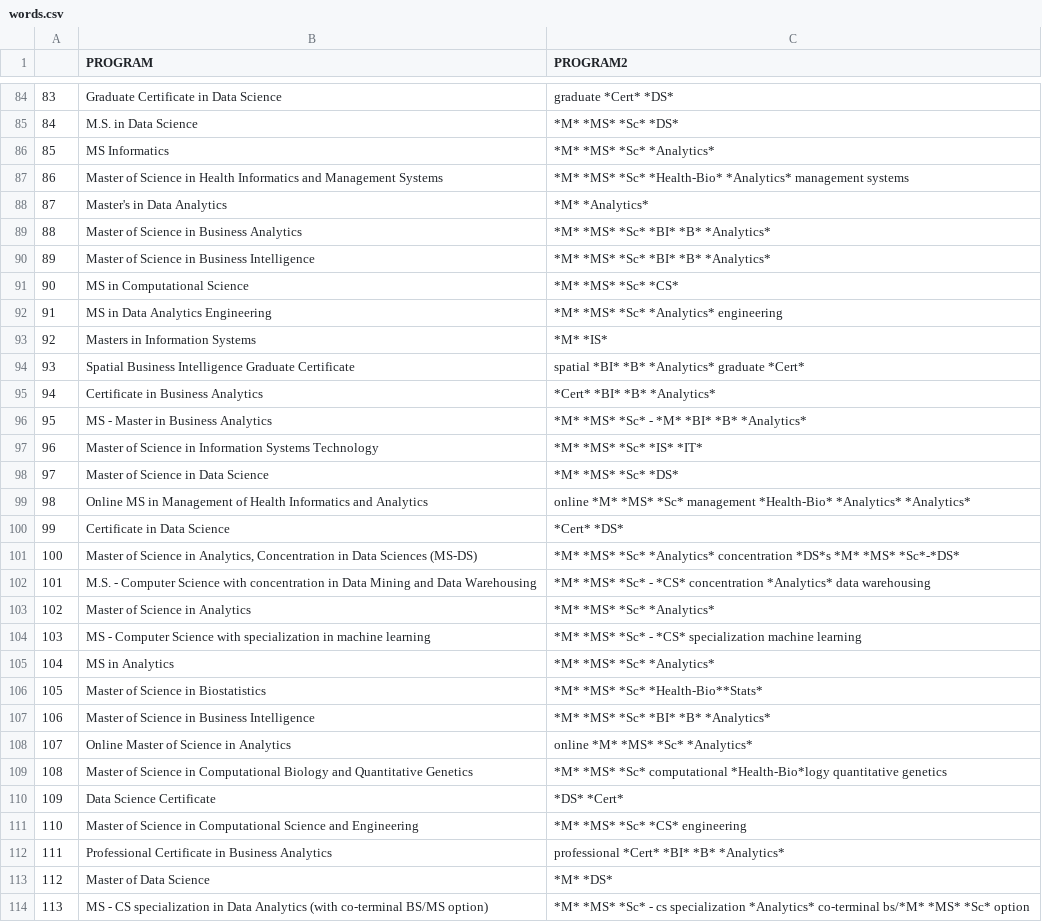
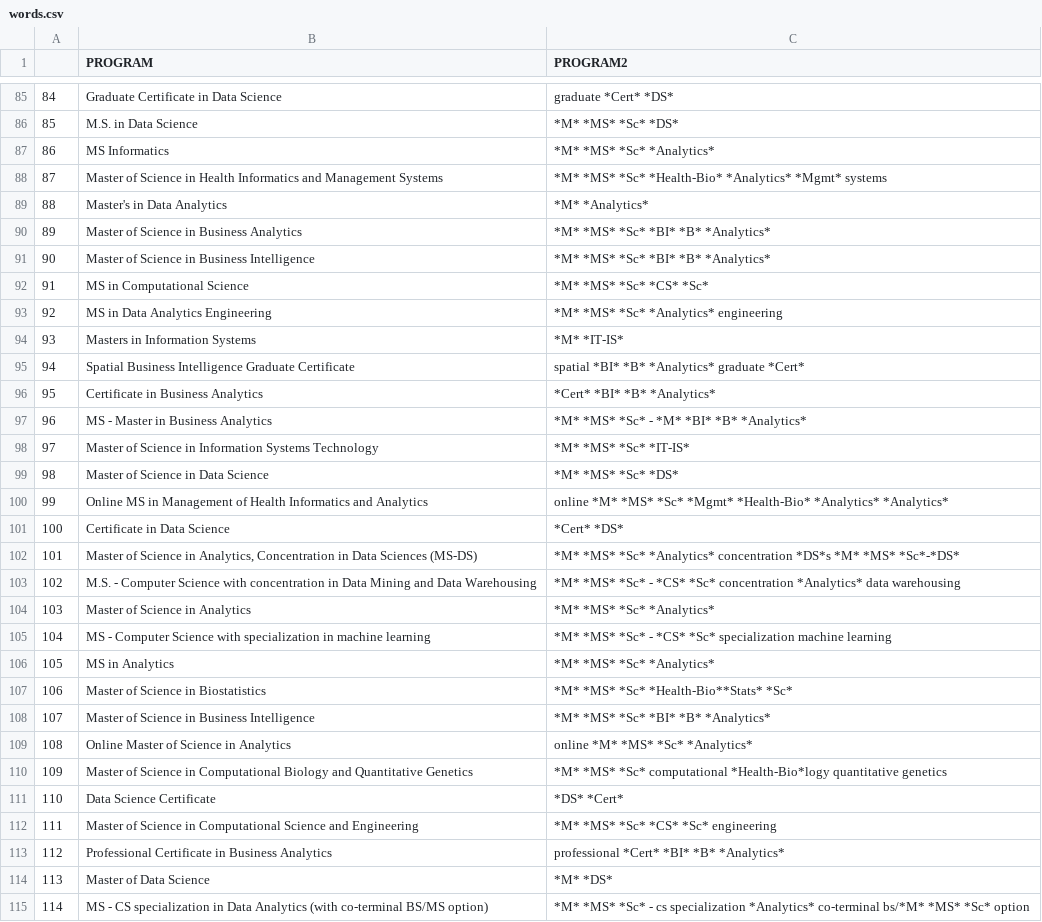
Before and after one commit to xuxoramos/eda_dsp, a CSV file: words.csv, drawn as a sheet; only a part is shown, gaps mark what is left out; addresses are those after the commit; the diff covers the shown part only; the diff names each change by its address in the sheet, - before the commit and + after, or states it on an @@ line.

```diff
--- a/words.csv
+++ b/words.csv
@@ column A renumbered from row 57 down @@
-C88 (PROGRAM2): …*Health-Bio* *Analytics* management systems
+C88 (PROGRAM2): …*Health-Bio* *Analytics* *Mgmt* systems
-C92 (PROGRAM2): *M* *MS* *Sc* *CS*
+C92 (PROGRAM2): *M* *MS* *Sc* *CS* *Sc*
-C94 (PROGRAM2): *M* *IS*
+C94 (PROGRAM2): *M* *IT-IS*
-C98 (PROGRAM2): *M* *MS* *Sc* *IS* *IT*
+C98 (PROGRAM2): *M* *MS* *Sc* *IT-IS*
-C100 (PROGRAM2): …*MS* *Sc* management *Health-Bio* *Analytics*…
+C100 (PROGRAM2): …*MS* *Sc* *Mgmt* *Health-Bio* *Analytics*…
-C103 (PROGRAM2): …- *CS* concentration *Analytics*…
+C103 (PROGRAM2): …- *CS* *Sc* concentration *Analytics*…
-C105 (PROGRAM2): …- *CS* specialization machine…
+C105 (PROGRAM2): …- *CS* *Sc* specialization machine…
-C107 (PROGRAM2): *M* *MS* *Sc* *Health-Bio**Stats*
+C107 (PROGRAM2): *M* *MS* *Sc* *Health-Bio**Stats* *Sc*
-C112 (PROGRAM2): *M* *MS* *Sc* *CS* engineering
+C112 (PROGRAM2): *M* *MS* *Sc* *CS* *Sc* engineering
```
Also changed, not shown: 1 added row and 104 edited cells elsewhere in this file, 3 other files.
